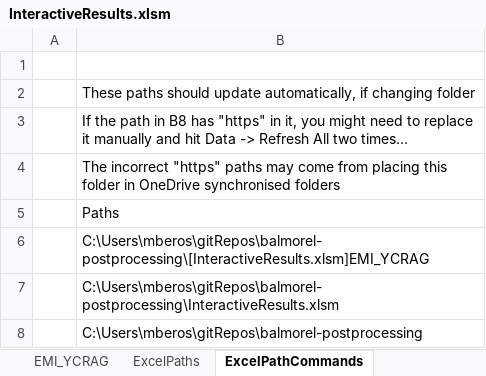
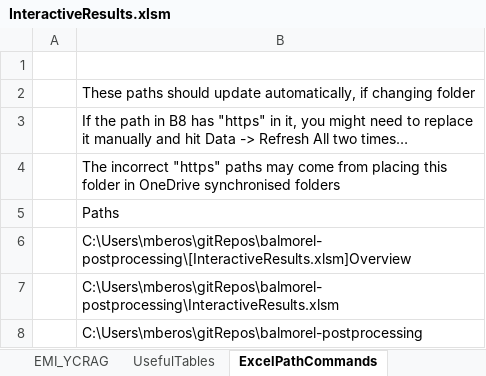
Before and after one commit to Mathias157/balmorel-postprocessing, an Excel workbook: InteractiveResults.xlsm, sheet ExcelPathCommands, drawn as a sheet; values as stored, in another font and other column widths than the file's, no borders; table styles not drawn; the diff names each change by its address in the sheet, - before the commit and + after, or states it on an @@ line.

```diff
--- a/InteractiveResults.xlsm (sheet ExcelPathCommands)
+++ b/InteractiveResults.xlsm (sheet ExcelPathCommands)
-sheet tab: ExcelPaths
+sheet tab: UsefulTables
-B6: C:\Users\mberos\gitRepos\balmorel-postprocessing\[InteractiveResults.xlsm]EMI_YCRAG
+B6: C:\Users\mberos\gitRepos\balmorel-postprocessing\[InteractiveResults.xlsm]Overview
```
Also changed, not shown: sheet G_CAP_YCRAF, sheet PRO_YCRAGF, sheet OBJ_YCR, sheet EMI_YCRAG, sheet EL_PRICE_YCR, sheet Overview, 1 more sheet, charts or pictures, 2 other files.
